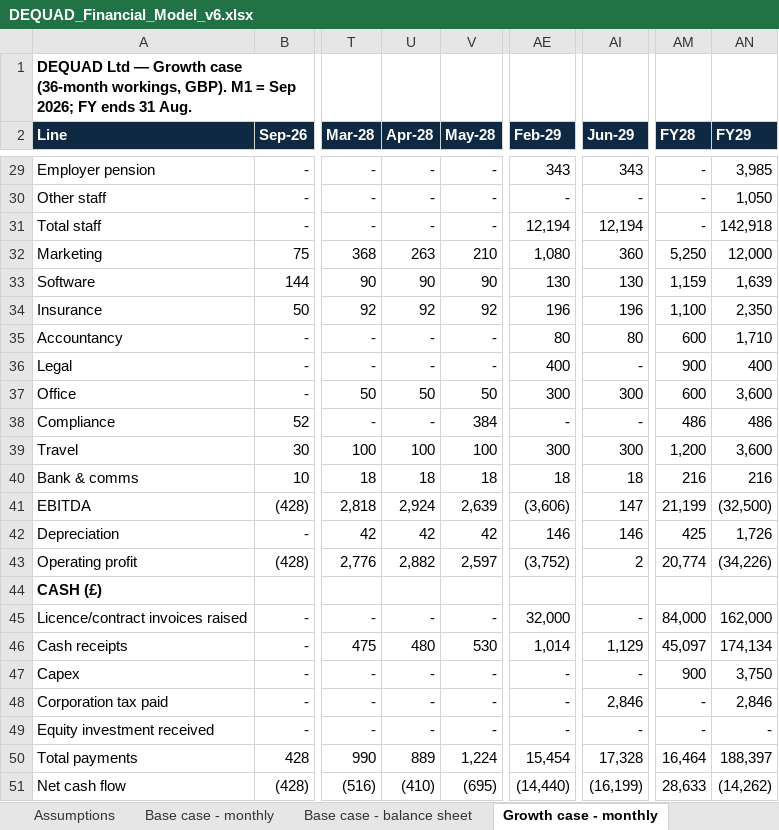
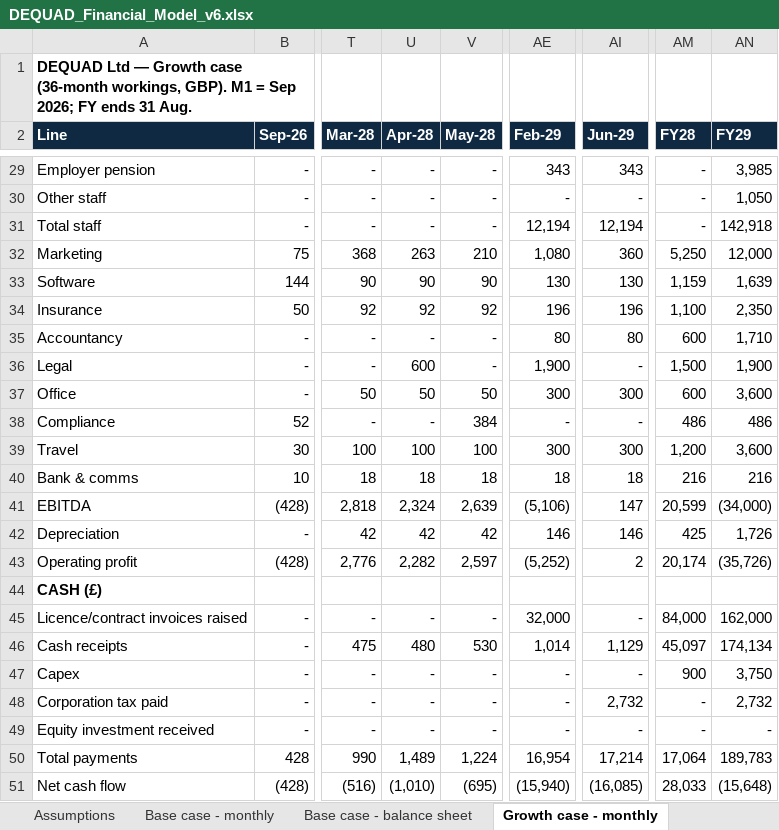
Before and after one commit to youngquad/Dequad-app, an Excel workbook: visa_appendices/DEQUAD_Financial_Model_v6.xlsx, sheet Growth case - monthly, drawn as a sheet; only a part is shown, gaps mark what is left out; values as stored, in another font and other column widths than the file's, no borders; the diff covers the shown part only; the diff names each change by its address in the sheet, - before the commit and + after, or states it on an @@ line.

```diff
--- a/visa_appendices/DEQUAD_Financial_Model_v6.xlsx (sheet Growth case - monthly)
+++ b/visa_appendices/DEQUAD_Financial_Model_v6.xlsx (sheet Growth case - monthly)
-U36 (Apr-28): -
+U36 (Apr-28): 600
-AE36 (Feb-29): 400
+AE36 (Feb-29): 1,900
-AM36 (FY28): 900
+AM36 (FY28): 1,500
-AN36 (FY29): 400
+AN36 (FY29): 1,900
-U41 (Apr-28): 2,924
+U41 (Apr-28): 2,324
-AE41 (Feb-29): (3,606)
+AE41 (Feb-29): (5,106)
-AM41 (FY28): 21,199
+AM41 (FY28): 20,599
-AN41 (FY29): (32,500)
+AN41 (FY29): (34,000)
-U43 (Apr-28): 2,882
+U43 (Apr-28): 2,282
-AE43 (Feb-29): (3,752)
+AE43 (Feb-29): (5,252)
-AM43 (FY28): 20,774
+AM43 (FY28): 20,174
-AN43 (FY29): (34,226)
+AN43 (FY29): (35,726)
-AI48 (Jun-29): 2,846
+AI48 (Jun-29): 2,732
-AN48 (FY29): 2,846
+AN48 (FY29): 2,732
-U50 (Apr-28): 889
+U50 (Apr-28): 1,489
-AE50 (Feb-29): 15,454
+AE50 (Feb-29): 16,954
-AI50 (Jun-29): 17,328
+AI50 (Jun-29): 17,214
-AM50 (FY28): 16,464
+AM50 (FY28): 17,064
-AN50 (FY29): 188,397
+AN50 (FY29): 189,783
-U51 (Apr-28): (410)
+U51 (Apr-28): (1,010)
-AE51 (Feb-29): (14,440)
+AE51 (Feb-29): (15,940)
-AI51 (Jun-29): (16,199)
+AI51 (Jun-29): (16,085)
-AM51 (FY28): 28,633
+AM51 (FY28): 28,033
-AN51 (FY29): (14,262)
+AN51 (FY29): (15,648)
```
Also changed, not shown: 19 edited cells elsewhere in this sheet, sheet Base case - monthly, sheet Base case - balance sheet, sheet Growth case - balance sheet, 6 other files.
